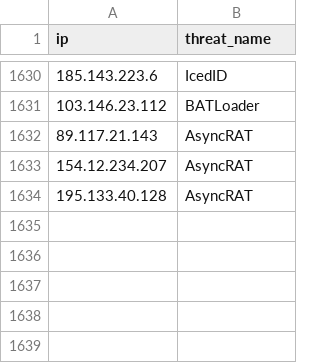
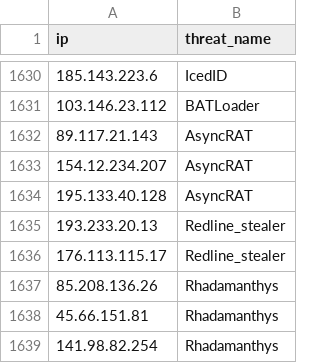
Before and after one commit to kfidur/Tedteam-security, a CSV file: tedteam-ip-iocs.csv, drawn as a sheet; only a part is shown, gaps mark what is left out; the diff names each change by its address in the sheet, - before the commit and + after, or states it on an @@ line.

```diff
--- a/tedteam-ip-iocs.csv
+++ b/tedteam-ip-iocs.csv
+row 1635: 193.233.20.13 | Redline_stealer
+row 1636: 176.113.115.17 | Redline_stealer
+row 1637: 85.208.136.26 | Rhadamanthys
+row 1638: 45.66.151.81 | Rhadamanthys
+row 1639: 141.98.82.254 | Rhadamanthys
```
Also changed, not shown: tedteam-hash-iocs.csv, tedteam-threats.csv, 1 other file.
